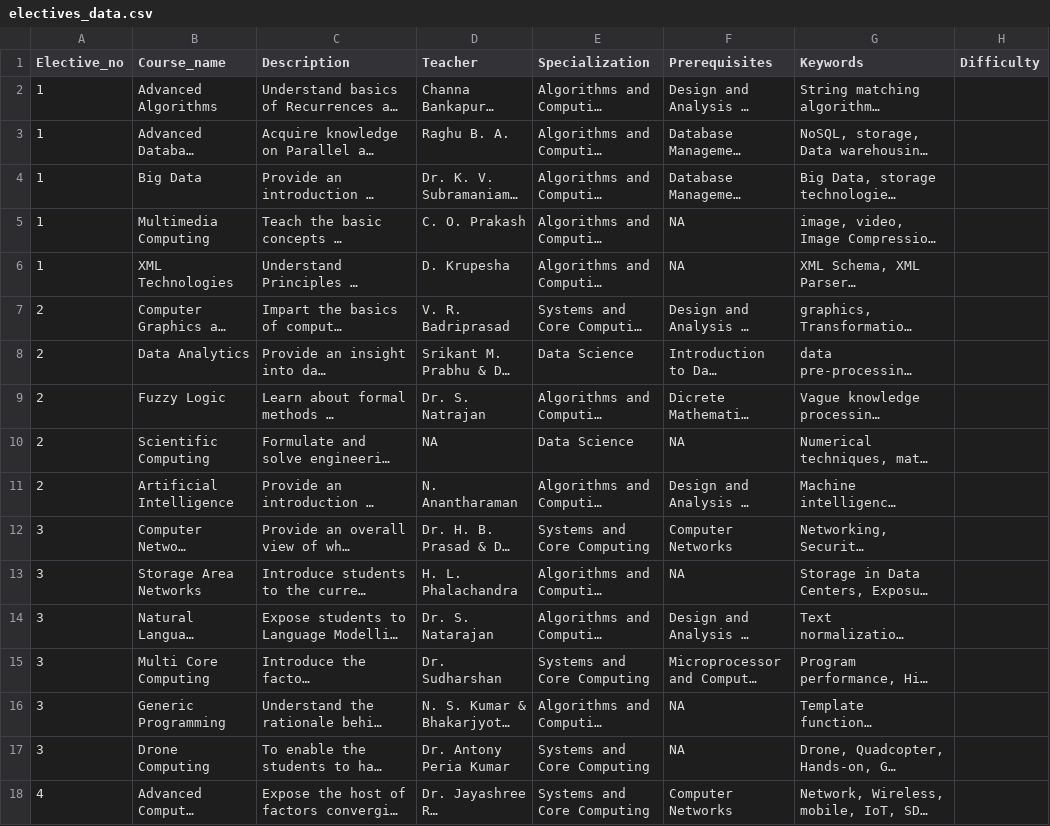
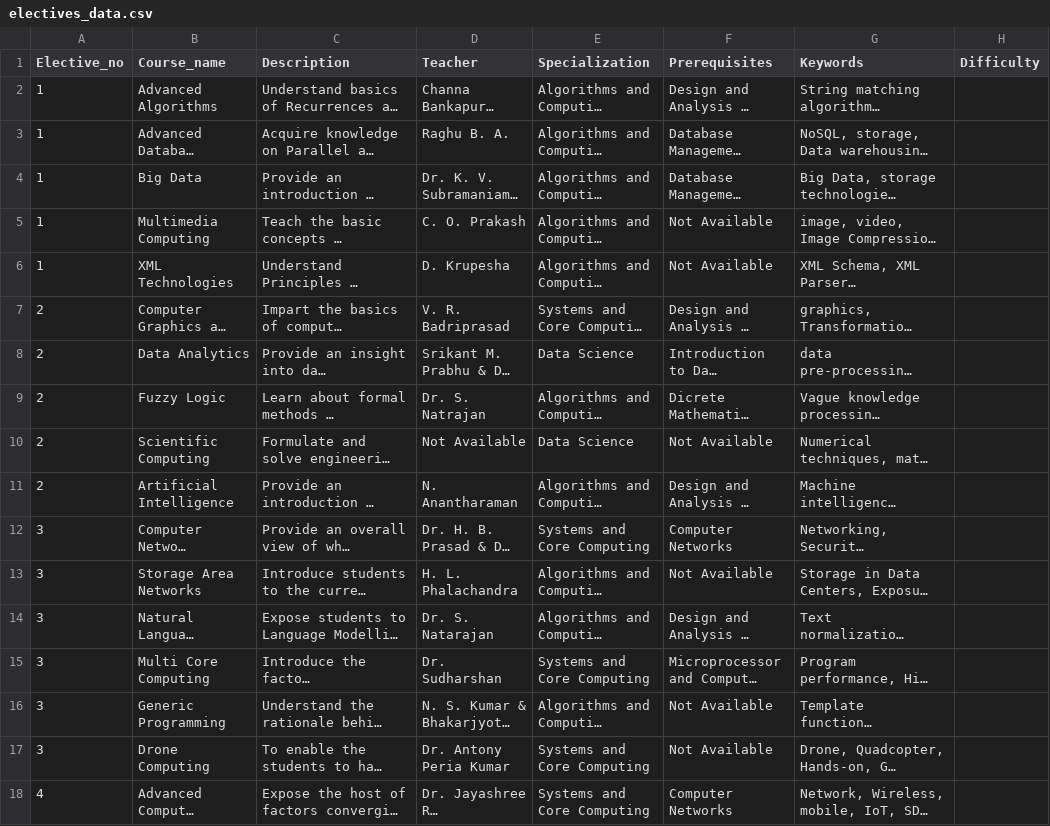
Before and after one commit to anushakamath97/ElectiveRecommender, a CSV file: webapp/app/static/data/electives_data.csv, drawn as a sheet; only a part is shown; long unchanged cells end in …; the diff covers the shown part only; the diff names each change by its address in the sheet, - before the commit and + after, or states it on an @@ line.

```diff
--- a/webapp/app/static/data/electives_data.csv
+++ b/webapp/app/static/data/electives_data.csv
-F5:F6 (Prerequisites): NA
+F5:F6 (Prerequisites): Not Available
-D10 (Teacher): NA
+D10 (Teacher): Not Available
-F10 (Prerequisites): NA
+F10 (Prerequisites): Not Available
-F13 (Prerequisites): NA
+F13 (Prerequisites): Not Available
-F16:F17 (Prerequisites): NA
+F16:F17 (Prerequisites): Not Available
```
Also changed, not shown: 24 edited cells elsewhere in this file, 9 other files.
